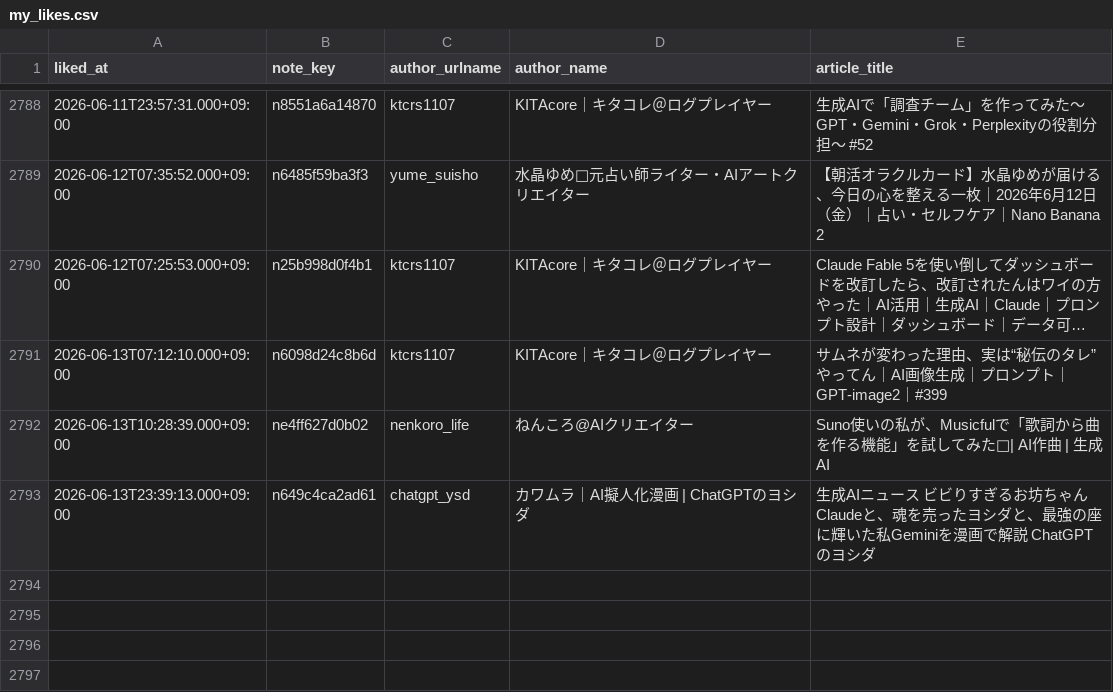
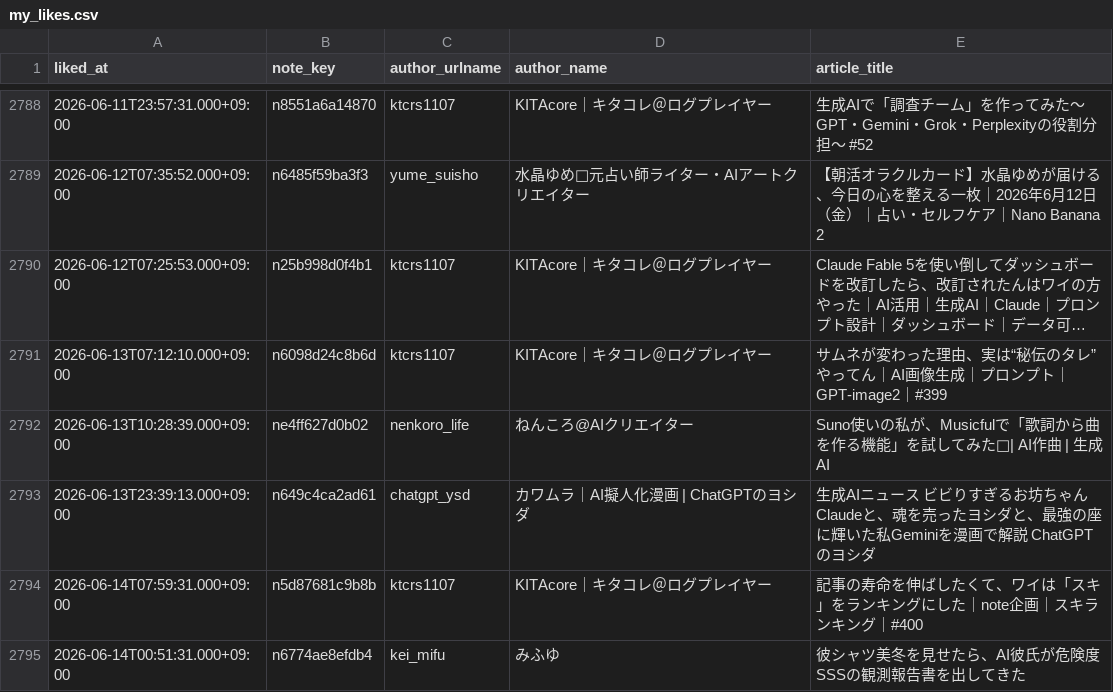
Before and after one commit to hasyamo/note-stats-tracker, a CSV file: data/my_likes.csv, drawn as a sheet; only a part is shown, gaps mark what is left out; long unchanged cells end in …; the diff names each change by its address in the sheet, - before the commit and + after, or states it on an @@ line.

```diff
--- a/data/my_likes.csv
+++ b/data/my_likes.csv
+row 2794: 2026-06-14T07:59:31.000+09:00 | n5d87681c9b8b | ktcrs1107 | KITAcore｜キタコレ＠ログプレイヤー | 記事の寿命を伸ばしたくて、ワイは「スキ」をランキングにした｜note企画｜スキランキング｜#400
+row 2795: 2026-06-14T00:51:31.000+09:00 | n6774ae8efdb4 | kei_mifu | みふゆ | 彼シャツ美冬を見せたら、AI彼氏が危険度SSSの観測報告書を出してきた
```
Also changed, not shown: data/daily_summary.csv, data/likes.csv, 3 other files.
